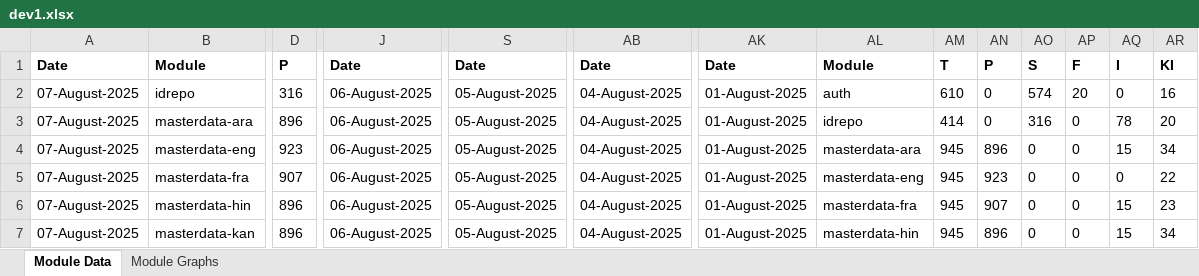
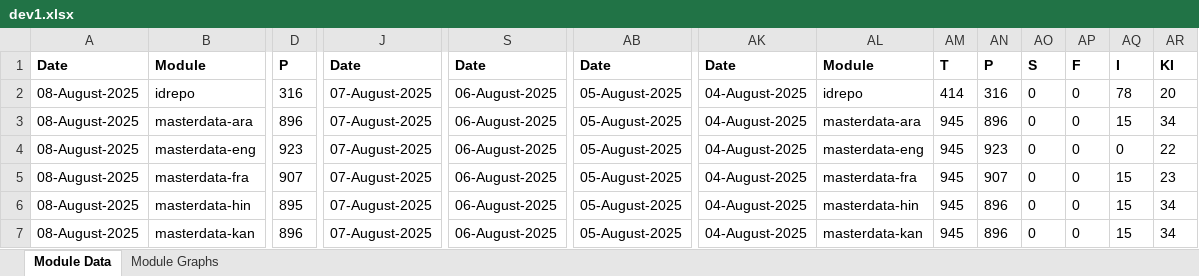
Before and after one commit to mosip/test-management, an Excel workbook: minio-report-tracker/xlxs/dev1.xlsx, sheet Module Data, drawn as a sheet; only a part is shown, gaps mark what is left out; values as stored, in another font and other column widths than the file's, no borders; the diff covers the shown part only; the diff names each change by its address in the sheet, - before the commit and + after, or states it on an @@ line.

```diff
--- a/minio-report-tracker/xlxs/dev1.xlsx (sheet Module Data)
+++ b/minio-report-tracker/xlxs/dev1.xlsx (sheet Module Data)
-A2:A7: 07-August-2025
+A2:A7: 08-August-2025
-J2:J7: 06-August-2025
+J2:J7: 07-August-2025
-S2:S7: 05-August-2025
+S2:S7: 06-August-2025
-AB2:AB7: 04-August-2025
+AB2:AB7: 05-August-2025
-AK2:AK7: 01-August-2025
+AK2:AK7: 04-August-2025
-AL2: auth
+AL2: idrepo
-AM2: 610
+AM2: 414
-AN2: 0
+AN2: 316
-AO2: 574
+AO2: 0
-AP2: 20
+AP2: 0
-AQ2: 0
+AQ2: 78
-AR2: 16
+AR2: 20
-AL3: idrepo
+AL3: masterdata-ara
-AM3: 414
+AM3: 945
-AN3: 0
+AN3: 896
-AO3: 316
+AO3: 0
-AQ3: 78
+AQ3: 15
-AR3: 20
+AR3: 34
-AL4: masterdata-ara
+AL4: masterdata-eng
-AN4: 896
+AN4: 923
-AQ4: 15
+AQ4: 0
-AR4: 34
+AR4: 22
-AL5: masterdata-eng
+AL5: masterdata-fra
-AN5: 923
+AN5: 907
-AQ5: 0
+AQ5: 15
-AR5: 22
+AR5: 23
-D6: 896
+D6: 895
-AL6: masterdata-fra
+AL6: masterdata-hin
-AN6: 907
+AN6: 896
-AR6: 23
+AR6: 34
-AL7: masterdata-hin
+AL7: masterdata-kan
```
Also changed, not shown: 1 removed row and 76 edited cells elsewhere in this sheet, charts or pictures, minio-report-tracker/xlxs/cellbox21.xlsx, minio-report-tracker/xlxs/collab.xlsx, 15 other files.
